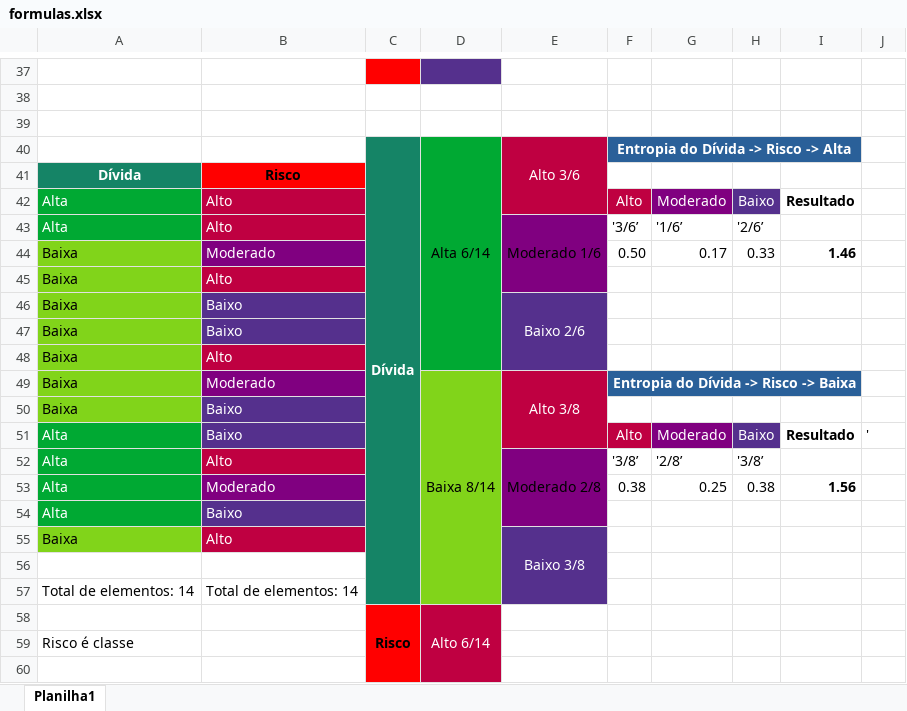
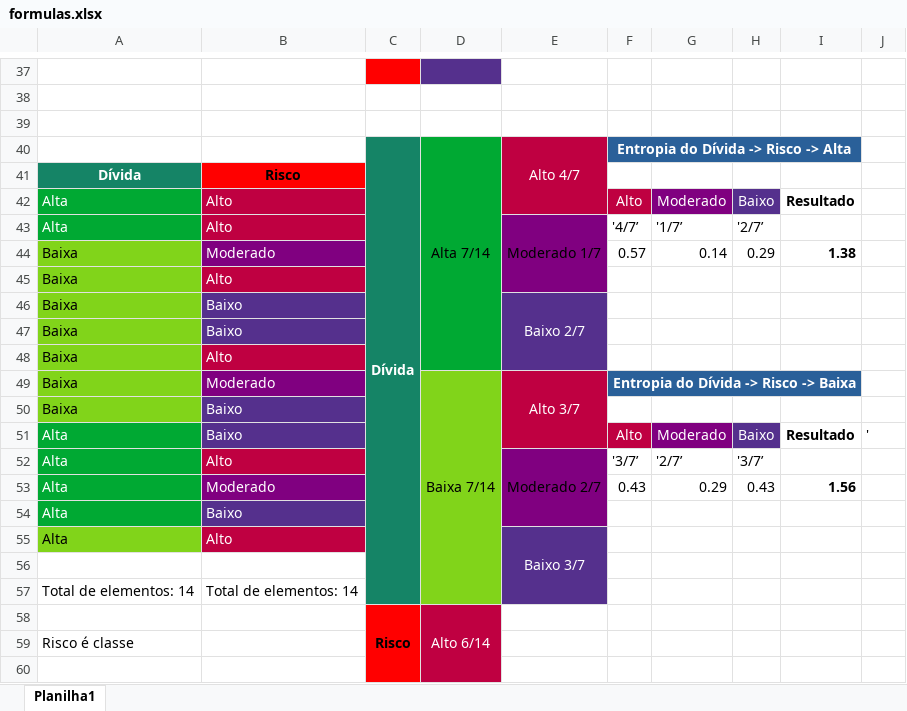
Before and after one commit to uadson/machine-learning, an Excel workbook: predictive/classification/decision_tree/formulas.xlsx, sheet Planilha1, drawn as a sheet; only a part is shown, gaps mark what is left out; values as stored, in another font and other column widths than the file's, no borders; the diff covers the shown part only; the diff names each change by its address in the sheet, - before the commit and + after, or states it on an @@ line.

```diff
--- a/predictive/classification/decision_tree/formulas.xlsx (sheet Planilha1)
+++ b/predictive/classification/decision_tree/formulas.xlsx (sheet Planilha1)
-D40: Alta 6/14
+D40: Alta 7/14
-E40: Alto 3/6
+E40: Alto 4/7
-E43: Moderado 1/6
+E43: Moderado 1/7
-F43: '3/6’
+F43: '4/7’
-G43: '1/6’
+G43: '1/7’
-H43: '2/6’
+H43: '2/7’
-F44: 0.50
+F44: 0.57
-G44: 0.17
+G44: 0.14
-H44: 0.33
+H44: 0.29
-I44: 1.46
+I44: 1.38
-E46: Baixo 2/6
+E46: Baixo 2/7
-D49: Baixa 8/14
+D49: Baixa 7/14
-E49: Alto 3/8
+E49: Alto 3/7
-E52: Moderado 2/8
+E52: Moderado 2/7
-F52: '3/8’
+F52: '3/7’
-G52: '2/8’
+G52: '2/7’
-H52: '3/8’
+H52: '3/7’
-F53: 0.38
+F53: 0.43
-G53: 0.25
+G53: 0.29
-H53: 0.38
+H53: 0.43
-A55: Baixa
+A55: Alta
-E55: Baixo 3/8
+E55: Baixo 3/7
```
Also changed, not shown: 6 added rows, 6 removed rows, 28 edited cells, cell formats and merged cells elsewhere in this sheet, 1 other file.
